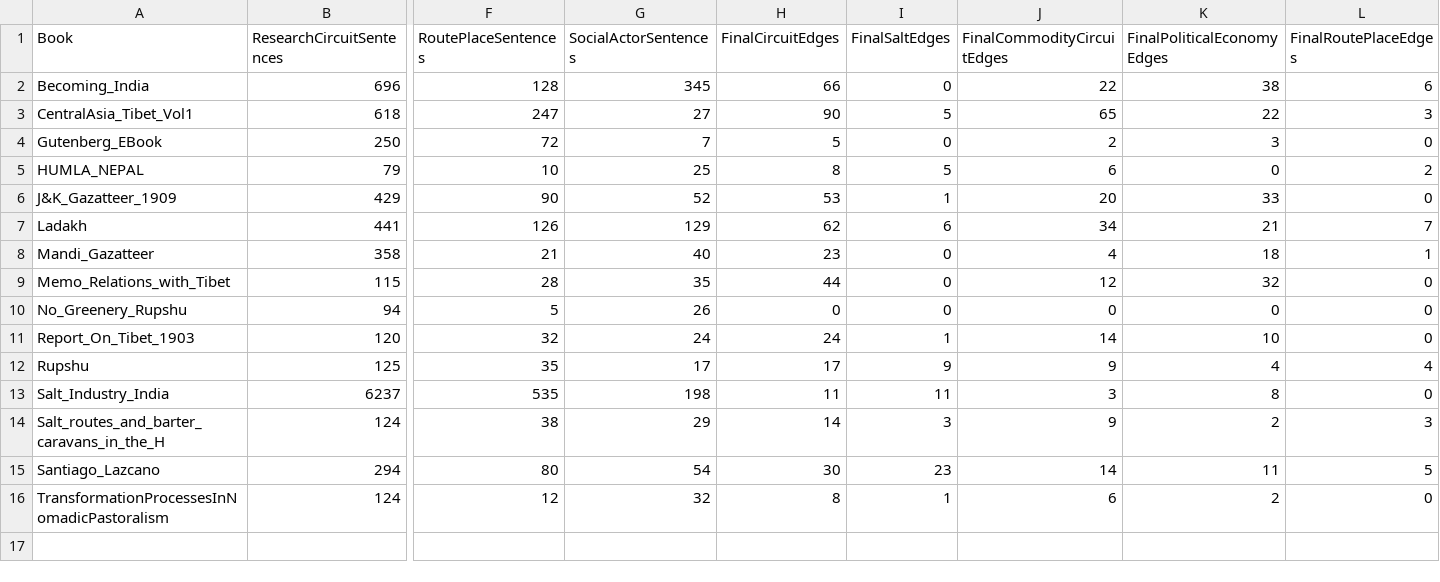
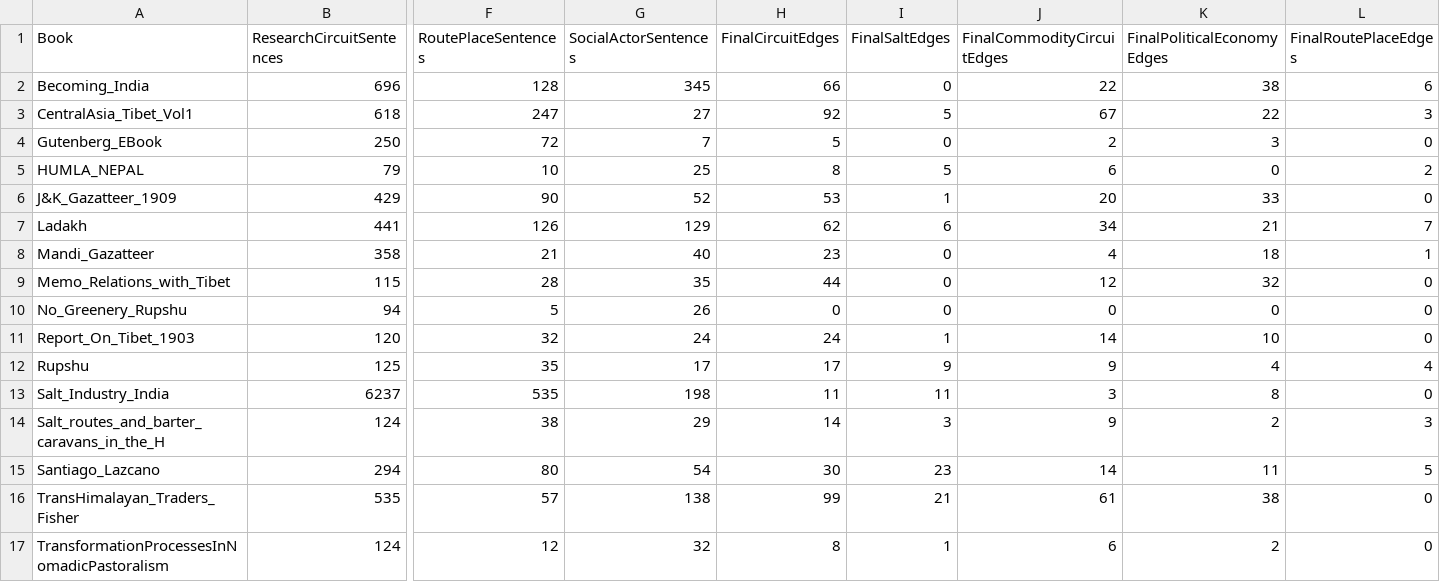
Before and after one commit to argamas23/Research, a CSV file: Mine/outputs/salt_recall_summary.csv, drawn as a sheet; only a part is shown, gaps mark what is left out; rows hold the shown columns only; the diff names each change by its address in the sheet, - before the commit and + after, or states it on an @@ line.

```diff
--- a/Mine/outputs/salt_recall_summary.csv
+++ b/Mine/outputs/salt_recall_summary.csv
-H3 (FinalCircuitEdges): 90
+H3 (FinalCircuitEdges): 92
-J3 (FinalCommodityCircuitEdges): 65
+J3 (FinalCommodityCircuitEdges): 67
+row 16: TransHimalayan_Traders_Fisher | 535 | 57 | 138 | 99 | 21 | 61 | 38 | 0
```
Also changed, not shown: Mine/outputs/entity_type_review.csv, 17 other files.
